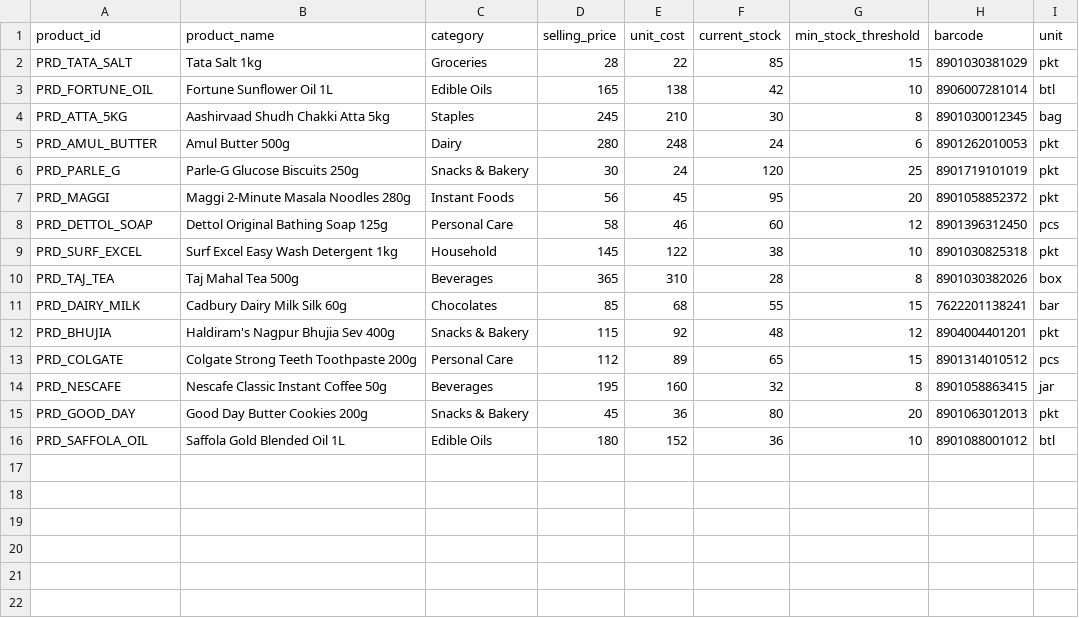
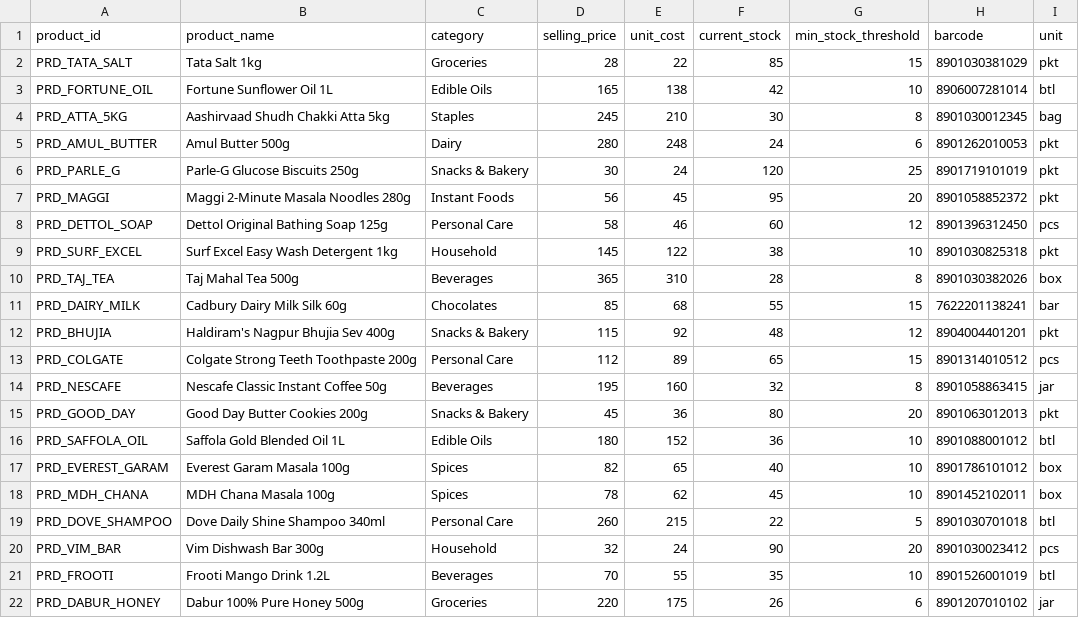
Before and after one commit to atleekumaar/VyaparMitra, a CSV file: sample_inventory.csv, drawn as a sheet; the diff names each change by its address in the sheet, - before the commit and + after, or states it on an @@ line.

Commit message:
fix(csv-import): resolve row skip issue, support Indian currency/units, add sample CSV datasets and 1-click download

```diff
--- a/sample_inventory.csv
+++ b/sample_inventory.csv
+row 17: PRD_EVEREST_GARAM | Everest Garam Masala 100g | Spices | 82 | 65 | 40 | 10 | 8901786101012 | box
+row 18: PRD_MDH_CHANA | MDH Chana Masala 100g | Spices | 78 | 62 | 45 | 10 | 8901452102011 | box
+row 19: PRD_DOVE_SHAMPOO | Dove Daily Shine Shampoo 340ml | Personal Care | 260 | 215 | 22 | 5 | 8901030701018 | btl
+row 20: PRD_VIM_BAR | Vim Dishwash Bar 300g | Household | 32 | 24 | 90 | 20 | 8901030023412 | pcs
+row 21: PRD_FROOTI | Frooti Mango Drink 1.2L | Beverages | 70 | 55 | 35 | 10 | 8901526001019 | btl
+row 22: PRD_DABUR_HONEY | Dabur 100% Pure Honey 500g | Groceries | 220 | 175 | 26 | 6 | 8901207010102 | jar
```
Also changed, not shown: sample_customers.csv, 13 other files.
